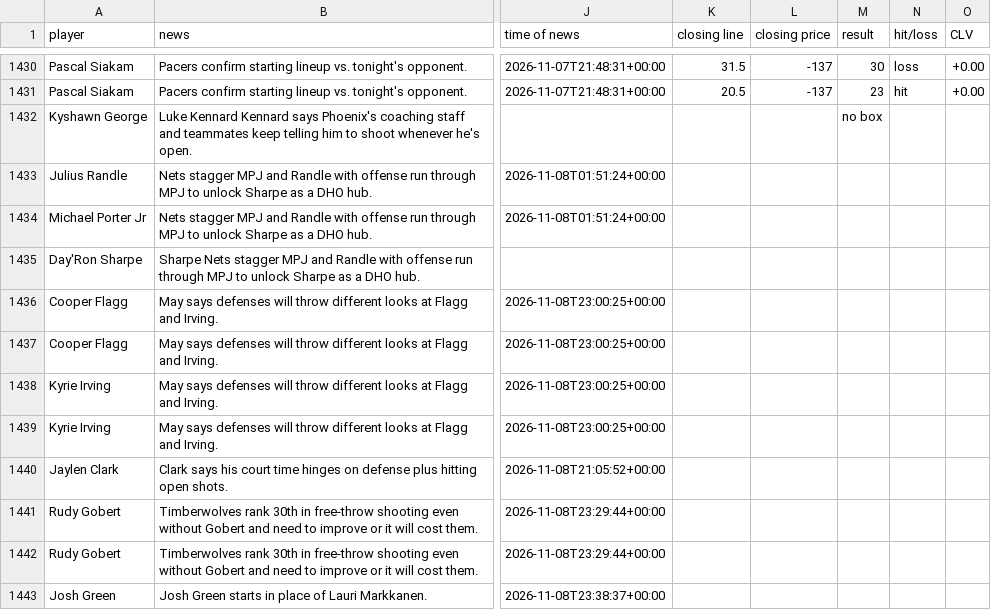
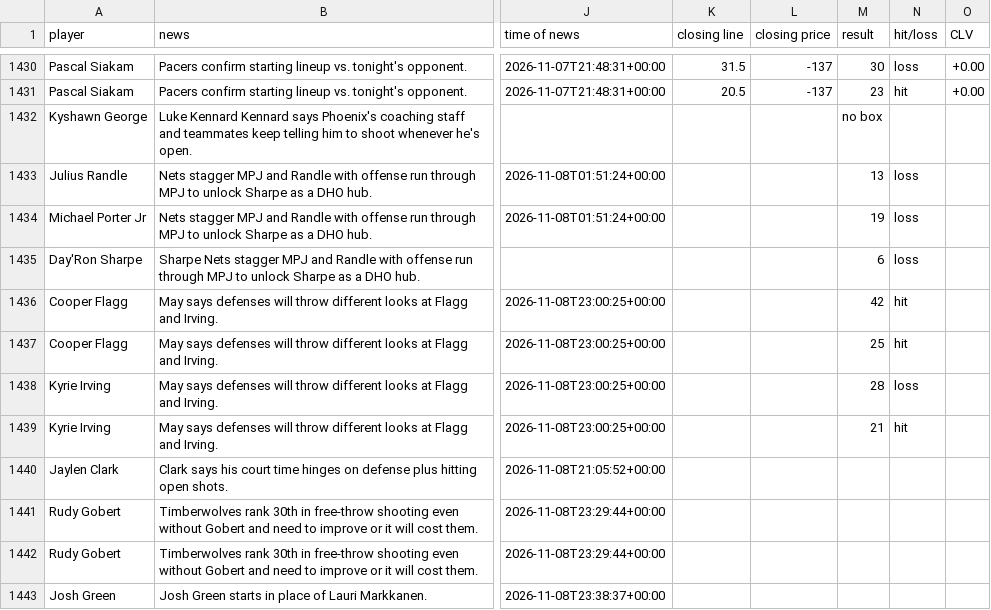
Before and after one commit to jriordan55/nba-news-scanner, a CSV file: data/clv.csv, drawn as a sheet; only a part is shown, gaps mark what is left out; the diff names each change by its address in the sheet, - before the commit and + after, or states it on an @@ line.

```diff
--- a/data/clv.csv
+++ b/data/clv.csv
-M1433 (result): (empty)
+M1433 (result): 13
-N1433:N1435 (hit/loss): (empty)
+N1433:N1435 (hit/loss): loss
-M1434 (result): (empty)
+M1434 (result): 19
-M1435 (result): (empty)
+M1435 (result): 6
-M1436 (result): (empty)
+M1436 (result): 42
-N1436:N1437 (hit/loss): (empty)
+N1436:N1437 (hit/loss): hit
-M1437 (result): (empty)
+M1437 (result): 25
-M1438 (result): (empty)
+M1438 (result): 28
-N1438 (hit/loss): (empty)
+N1438 (hit/loss): loss
-M1439 (result): (empty)
+M1439 (result): 21
-N1439 (hit/loss): (empty)
+N1439 (hit/loss): hit
```
Also changed, not shown: 1 other file.
